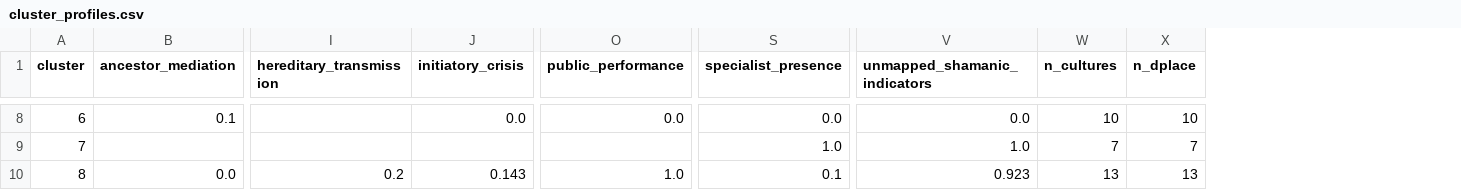
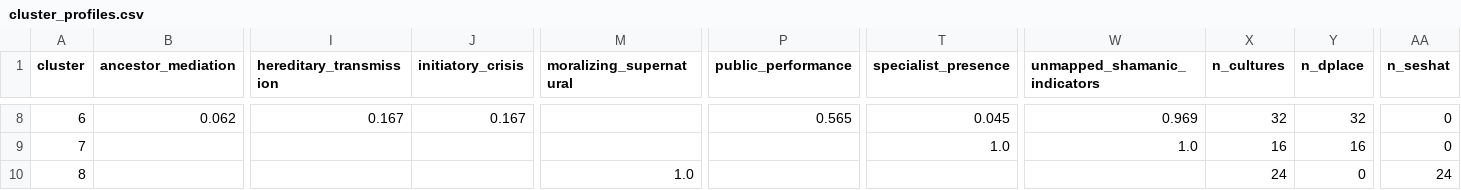
Before and after one commit to Iceraph/SHS_Digital_humanities, a CSV file: data/processed/clusters/phase4/cluster_profiles.csv, drawn as a sheet; only a part is shown, gaps mark what is left out; addresses are those after the commit; the diff covers the shown part only; the diff names each change by its address in the sheet, - before the commit and + after, or states it on an @@ line.

```diff
--- a/data/processed/clusters/phase4/cluster_profiles.csv
+++ b/data/processed/clusters/phase4/cluster_profiles.csv
+column M (moralizing_supernatural), row 10: 1.0
+column AA (n_seshat), rows 8-10: 0 | 0 | 24
-B8 (ancestor_mediation): 0.1
+B8 (ancestor_mediation): 0.062
-I8 (hereditary_transmission): (empty)
+I8 (hereditary_transmission): 0.167
-J8 (initiatory_crisis): 0.0
+J8 (initiatory_crisis): 0.167
-P8 (public_performance): 0.0
+P8 (public_performance): 0.565
-T8 (specialist_presence): 0.0
+T8 (specialist_presence): 0.045
-W8 (unmapped_shamanic_indicators): 0.0
+W8 (unmapped_shamanic_indicators): 0.969
-X8 (n_cultures): 10
+X8 (n_cultures): 32
-Y8 (n_dplace): 10
+Y8 (n_dplace): 32
-X9 (n_cultures): 7
+X9 (n_cultures): 16
-Y9 (n_dplace): 7
+Y9 (n_dplace): 16
-B10 (ancestor_mediation): 0.0
+B10 (ancestor_mediation): (empty)
-I10 (hereditary_transmission): 0.2
+I10 (hereditary_transmission): (empty)
-J10 (initiatory_crisis): 0.143
+J10 (initiatory_crisis): (empty)
-P10 (public_performance): 1.0
+P10 (public_performance): (empty)
-T10 (specialist_presence): 0.1
+T10 (specialist_presence): (empty)
-W10 (unmapped_shamanic_indicators): 0.923
+W10 (unmapped_shamanic_indicators): (empty)
-X10 (n_cultures): 13
+X10 (n_cultures): 24
-Y10 (n_dplace): 13
+Y10 (n_dplace): 0
```
Also changed, not shown: 135 edited cells elsewhere in this file, data/processed/analysis/missingness.csv, data/processed/clusters/phase4/k_selection.csv, 11 other files.
